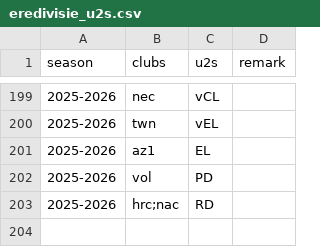
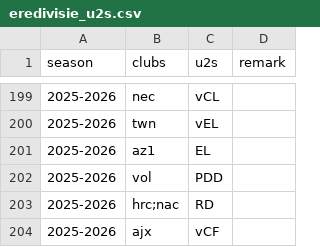
Before and after one commit to epsig/shob, a CSV file: data/sport/eredivisie/eredivisie_u2s.csv, drawn as a sheet; only a part is shown, gaps mark what is left out.

```diff
--- a/data/sport/eredivisie/eredivisie_u2s.csv
+++ b/data/sport/eredivisie/eredivisie_u2s.csv
@@ -201,3 +201,4 @@ season,clubs,u2s,remark
 2025-2026,az1,EL,
-2025-2026,vol,PD,
+2025-2026,vol,PDD,
 2025-2026,hrc;nac,RD,
+2025-2026,ajx,vCF,
```
Also changed, not shown: data/sport/eerste_divisie/eerste_divisie_2025_2026.csv, 1 other file.
